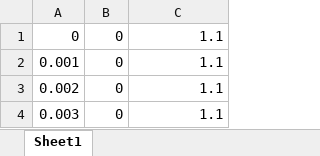
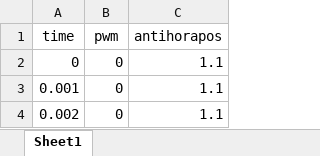
Before and after one commit to llaksa/Llamkhay, an Excel workbook: files-saved/antihorario.xlsm, sheet Sheet1, drawn as a sheet; only a part is shown; the shorter side is filled out with more unchanged rows; values as stored, in another font and other column widths than the file's, no borders; the diff names each change by its address in the sheet, - before the commit and + after, or states it on an @@ line.

```diff
--- a/files-saved/antihorario.xlsm (sheet Sheet1)
+++ b/files-saved/antihorario.xlsm (sheet Sheet1)
+row 1: time | pwm | antihorapos
```
Also changed, not shown: files-saved/horario.xlsm.
